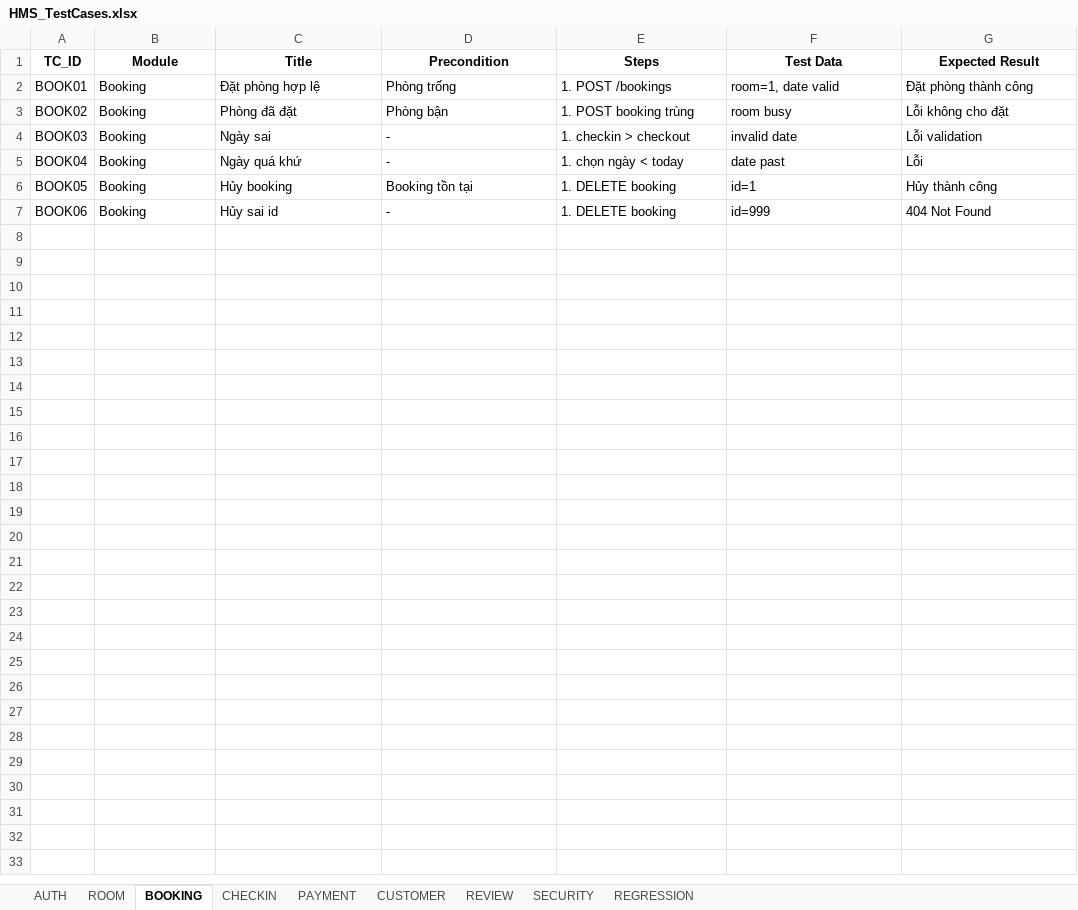
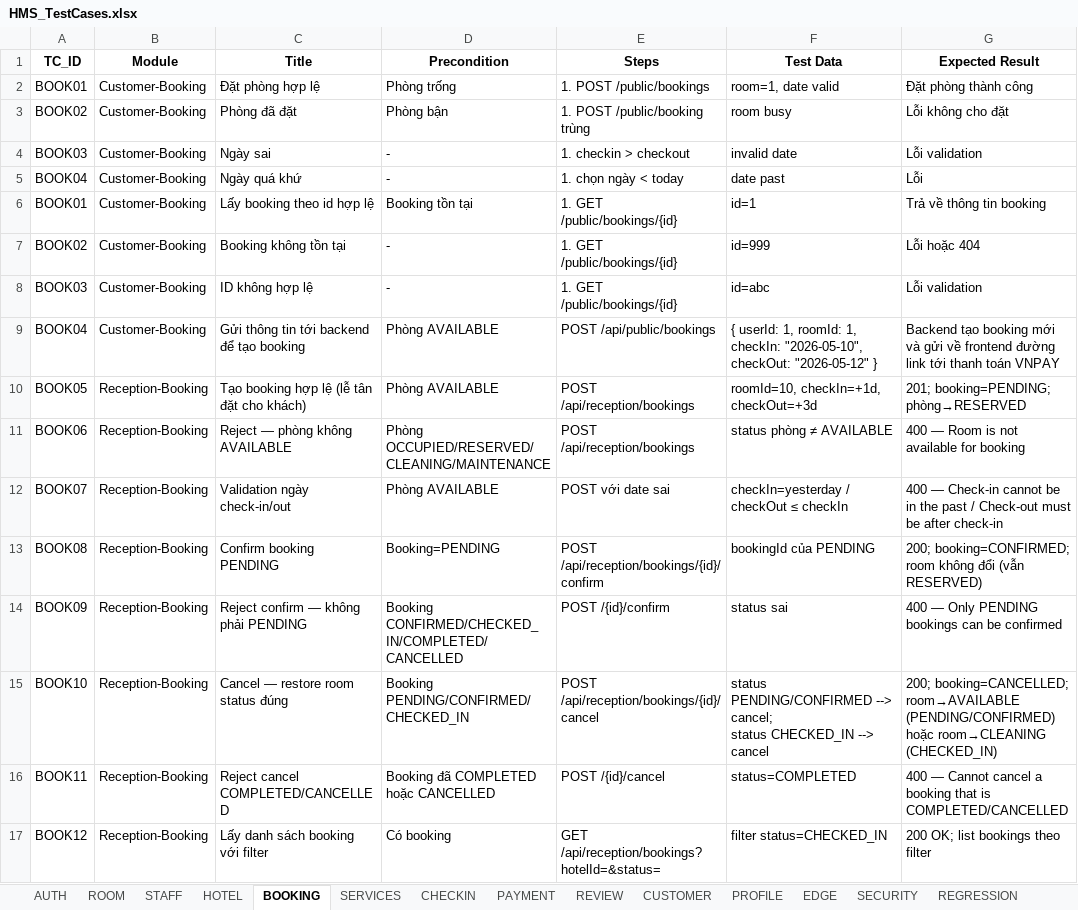
Before and after one commit to trAnhDuy204/KTPM-252, an Excel workbook: docs/HMS_TestCases.xlsx, sheet BOOKING, drawn as a sheet; values as stored, in another font and other column widths than the file's, no borders; removed rows and columns are numbered as before the commit, all else as after; ↵ is a line break in a cell; the diff names each change by its address in the sheet, - before the commit and + after, or states it on an @@ line.

```diff
--- a/docs/HMS_TestCases.xlsx (sheet BOOKING)
+++ b/docs/HMS_TestCases.xlsx (sheet BOOKING)
+sheet tab: STAFF
+sheet tab: HOTEL
+sheet tab: SERVICES
+sheet tab: PROFILE
+sheet tab: EDGE
@@ sheet tab order changed: AUTH | ROOM | STAFF | HOTEL | BOOKING | SERVICES | CHECKIN | PAYMENT | REVIEW | CUSTOMER | PROFILE | EDGE | SECURITY | REGRESSION @@
-B2:B5 (Module): Booking
+B2:B5 (Module): Customer-Booking
-E2 (Steps): 1. POST /bookings
+E2 (Steps): 1. POST /public/bookings
-E3 (Steps): 1. POST booking trùng
+E3 (Steps): 1. POST /public/booking trùng
-row 6: BOOK05 | Booking | Hủy booking | Booking tồn tại | 1. DELETE booking | id=1 | Hủy thành công
-row 7: BOOK06 | Booking | Hủy sai id | - | 1. DELETE booking | id=999 | 404 Not Found
+row 6: BOOK01 | Customer-Booking | Lấy booking theo id hợp lệ | Booking tồn tại | 1. GET /public/bookings/{id} | id=1 | Trả về thông tin booking
+row 7: BOOK02 | Customer-Booking | Booking không tồn tại | - | 1. GET /public/bookings/{id} | id=999 | Lỗi hoặc 404
+row 8: BOOK03 | Customer-Booking | ID không hợp lệ | - | 1. GET /public/bookings/{id} | id=abc | Lỗi validation
+row 9: BOOK04 | Customer-Booking | Gửi thông tin tới backend để tạo booking | Phòng AVAILABLE | POST /api/public/bookings | { userId: 1, roomId: 1, checkIn: "2026-05-10", checkOut: "2026-05-12" } | Backend tạo booking mới và gửi về frontend đường link tới thanh toán VNPAY
+row 10: BOOK05 | Reception-Booking | Tạo booking hợp lệ (lễ tân đặt cho khách) | Phòng AVAILABLE | POST /api/reception/bookings | roomId=10, checkIn=+1d, checkOut=+3d | 201; booking=PENDING; phòng→RESERVED
+row 11: BOOK06 | Reception-Booking | Reject — phòng không AVAILABLE | Phòng OCCUPIED/RESERVED/CLEANING/MAINTENANCE | POST /api/reception/bookings | status phòng ≠ AVAILABLE | 400 — Room is not available for booking
+row 12: BOOK07 | Reception-Booking | Validation ngày check-in/out | Phòng AVAILABLE | POST với date sai | checkIn=yesterday / checkOut ≤ checkIn | 400 — Check-in cannot be in the past / Check-out must be after check-in
+row 13: BOOK08 | Reception-Booking | Confirm booking PENDING | Booking=PENDING | POST /api/reception/bookings/{id}/confirm | bookingId của PENDING | 200; booking=CONFIRMED; room không đổi (vẫn RESERVED)
+row 14: BOOK09 | Reception-Booking | Reject confirm — không phải PENDING | Booking CONFIRMED/CHECKED_IN/COMPLETED/CANCELLED | POST /{id}/confirm | status sai | 400 — Only PENDING bookings can be confirmed
+row 15: BOOK10 | Reception-Booking | Cancel — restore room status đúng | Booking PENDING/CONFIRMED/CHECKED_IN | POST /api/reception/bookings/{id}/cancel | status PENDING/CONFIRMED --> cancel; ↵ status CHECKED_IN --> cancel | 200; booking=CANCELLED; room→AVAILABLE (PENDING/CONFIRMED) ↵ hoặc room→CLEANING (CHECKED_IN)
+row 16: BOOK11 | Reception-Booking | Reject cancel COMPLETED/CANCELLED | Booking đã COMPLETED hoặc CANCELLED | POST /{id}/cancel | status=COMPLETED | 400 — Cannot cancel a booking that is COMPLETED/CANCELLED
+row 17: BOOK12 | Reception-Booking | Lấy danh sách booking với filter | Có booking | GET /api/reception/bookings?hotelId=&status= | filter status=CHECKED_IN | 200 OK; list bookings theo filter
```
Also changed, not shown: sheet CUSTOMER, sheet ROOM, sheet SECURITY, sheet REGRESSION, sheet CHECKIN, sheet PAYMENT, 1 more sheet, 4 other files.
